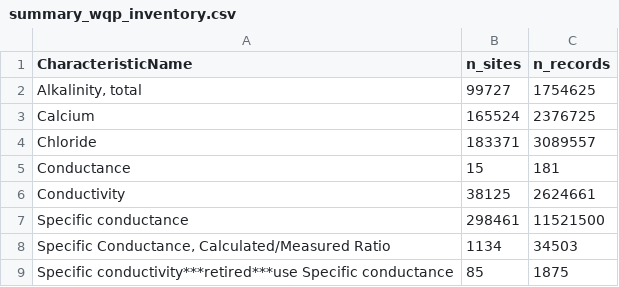
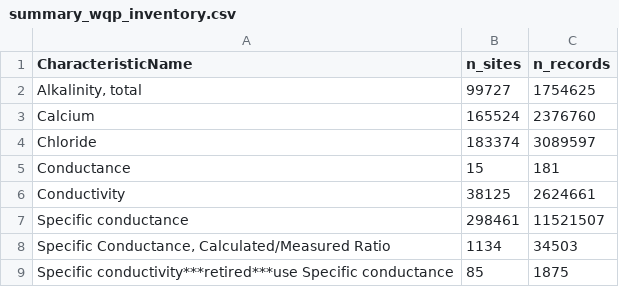
Before and after one commit to lindsayplatt/state-of-freshwater, a CSV file: 1_inventory/log/summary_wqp_inventory.csv, drawn as a sheet.

```diff
--- a/1_inventory/log/summary_wqp_inventory.csv
+++ b/1_inventory/log/summary_wqp_inventory.csv
@@ -2,7 +2,7 @@ CharacteristicName,n_sites,n_records
 "Alkalinity, total",99727,1754625
-Calcium,165524,2376725
-Chloride,183371,3089557
+Calcium,165524,2376760
+Chloride,183374,3089597
 Conductance,15,181
 Conductivity,38125,2624661
-Specific conductance,298461,11521500
+Specific conductance,298461,11521507
 "Specific Conductance, Calculated/Measured Ratio",1134,34503
```
Also changed, not shown: 2_download/log/summary_wqp_data.csv.
